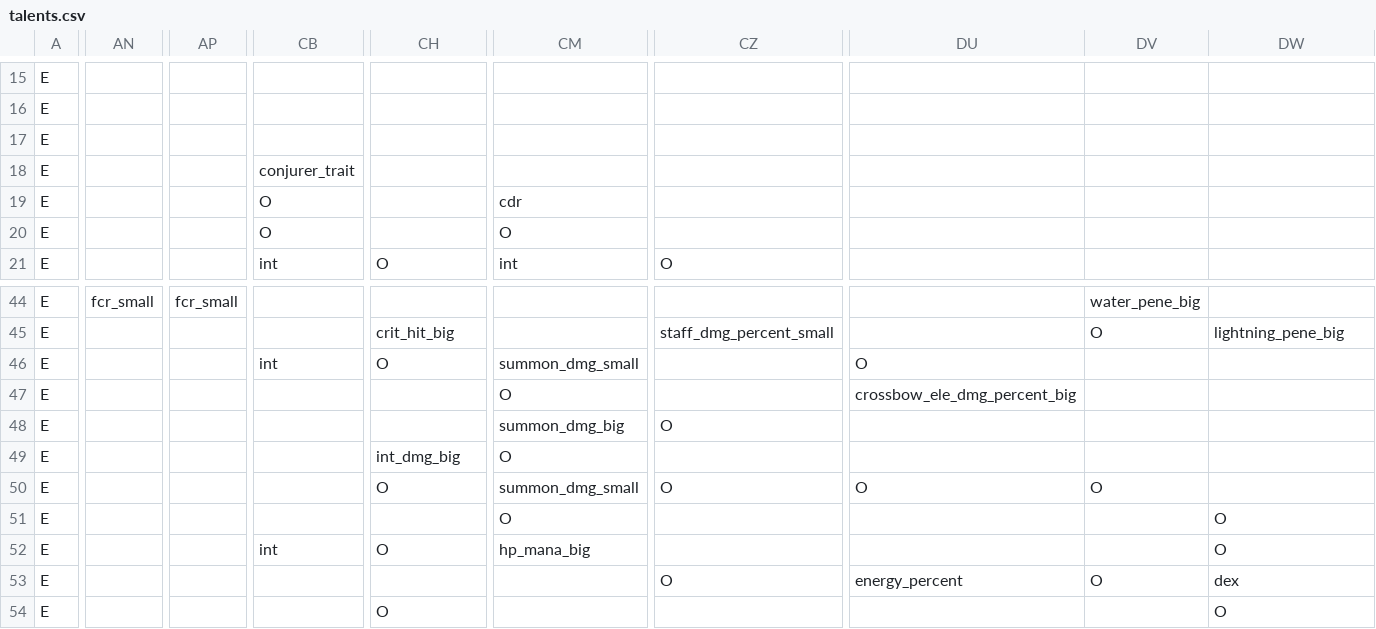
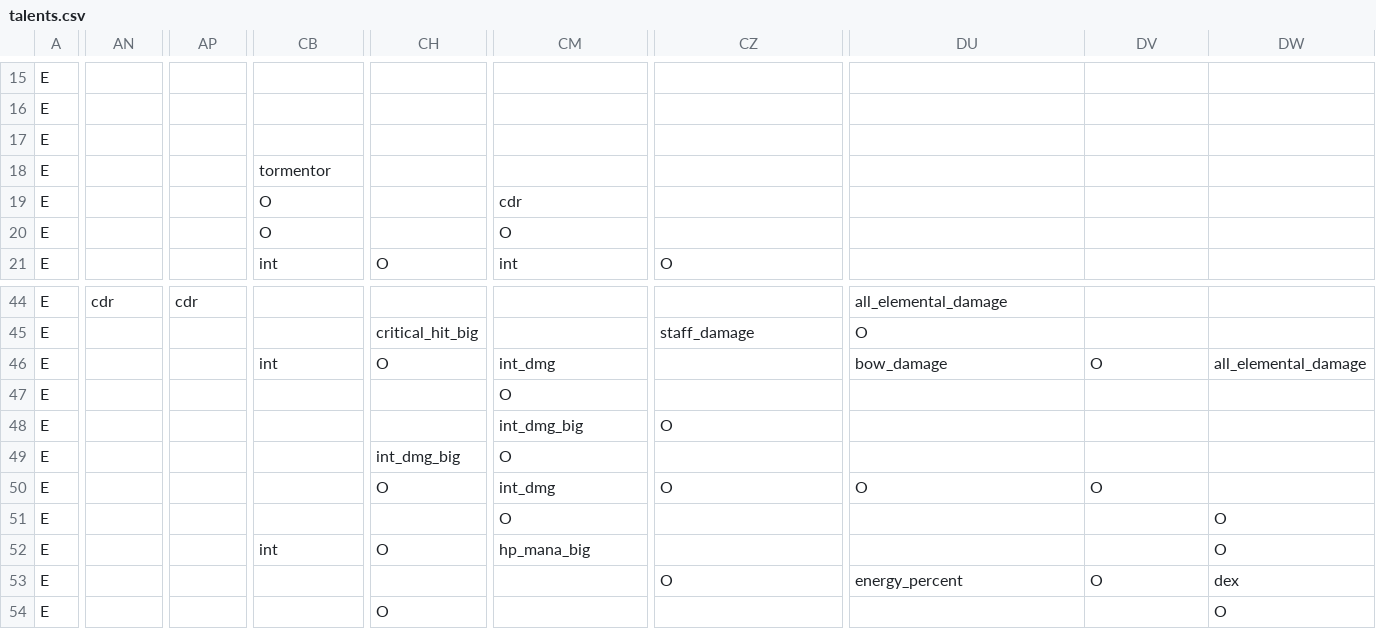
Before and after one commit to RobertSkalko/Mine-And-Slash-Rework, a CSV file: src/main/resources/data/mmorpg/talent_tree/talents.csv, drawn as a sheet; only a part is shown, gaps mark what is left out; the diff covers the shown part only; the diff names each change by its address in the sheet, - before the commit and + after, or states it on an @@ line.

```diff
--- a/src/main/resources/data/mmorpg/talent_tree/talents.csv
+++ b/src/main/resources/data/mmorpg/talent_tree/talents.csv
-CB18: conjurer_trait
+CB18: tormentor
-AN44: fcr_small
+AN44: cdr
-AP44: fcr_small
+AP44: cdr
-DU44: (empty)
+DU44: all_elemental_damage
-DV44: water_pene_big
+DV44: (empty)
-CH45: crit_hit_big
+CH45: critical_hit_big
-CZ45: staff_dmg_percent_small
+CZ45: staff_damage
-DU45: (empty)
+DU45: O
-DV45: O
+DV45: (empty)
-DW45: lightning_pene_big
+DW45: (empty)
-CM46: summon_dmg_small
+CM46: int_dmg
-DU46: O
+DU46: bow_damage
-DV46: (empty)
+DV46: O
-DW46: (empty)
+DW46: all_elemental_damage
-DU47: crossbow_ele_dmg_percent_big
+DU47: (empty)
-CM48: summon_dmg_big
+CM48: int_dmg_big
-CM50: summon_dmg_small
+CM50: int_dmg
```
Also changed, not shown: 116 edited cells elsewhere in this file, 11 other files.
